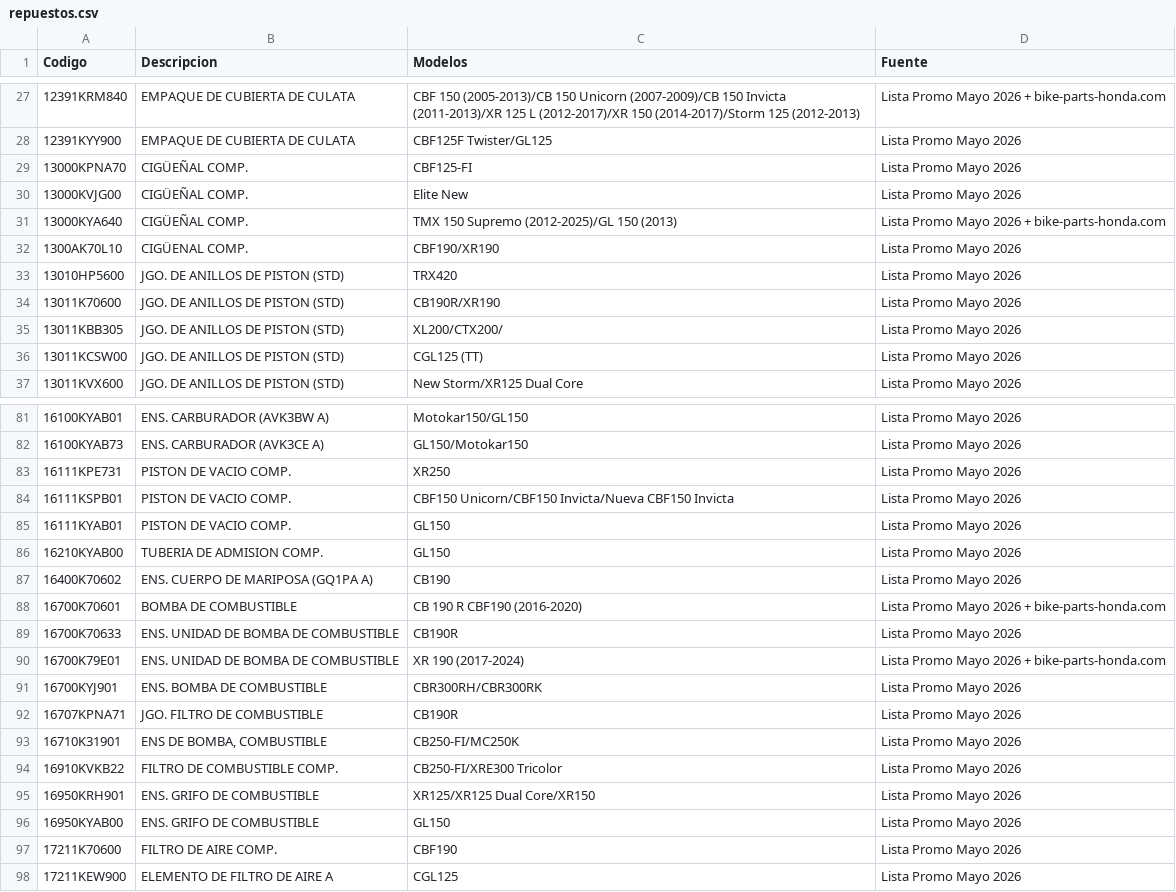
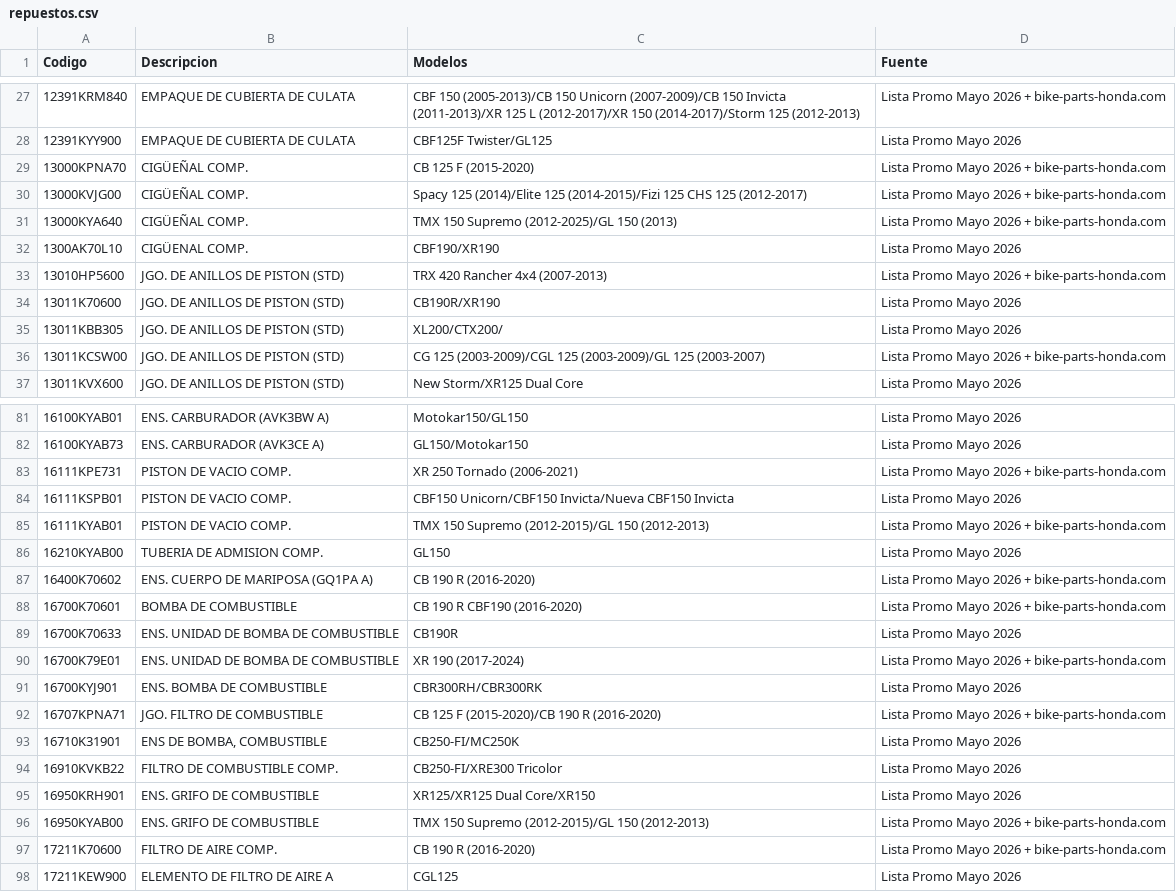
Before and after one commit to AndyRojas17/xr-pedidos-promo, a CSV file: data/repuestos.csv, drawn as a sheet; only a part is shown, gaps mark what is left out; the diff covers the shown part only.

Commit message:
Expand compatibility: 4 parts updated from bike-parts-honda.com (53 total ampliados)

```diff
--- a/data/repuestos.csv
+++ b/data/repuestos.csv
@@ -28,10 +28,10 @@ Codigo,Descripcion,Modelos,Fuente
 12391KYY900,EMPAQUE DE CUBIERTA DE CULATA,CBF125F Twister/GL125,Lista Promo Mayo 2026
-13000KPNA70,CIGÜEÑAL COMP.,CBF125-FI,Lista Promo Mayo 2026
-13000KVJG00,CIGÜEÑAL COMP.,Elite New,Lista Promo Mayo 2026
+13000KPNA70,CIGÜEÑAL COMP.,CB 125 F (2015-2020),Lista Promo Mayo 2026 + bike-parts-honda.com
+13000KVJG00,CIGÜEÑAL COMP.,Spacy 125 (2014)/Elite 125 (2014-2015)/Fizi 125 CHS 125 (2012-2017),Lista Promo Mayo 2026 + bike-parts-honda.com
 13000KYA640,CIGÜEÑAL COMP.,TMX 150 Supremo (2012-2025)/GL 150 (2013),Lista Promo Mayo 2026 + bike-parts-honda.com
 1300AK70L10,CIGÜENAL COMP.,CBF190/XR190,Lista Promo Mayo 2026
-13010HP5600,JGO. DE ANILLOS DE PISTON (STD),TRX420,Lista Promo Mayo 2026
+13010HP5600,JGO. DE ANILLOS DE PISTON (STD),TRX 420 Rancher 4x4 (2007-2013),Lista Promo Mayo 2026 + bike-parts-honda.com
 13011K70600,JGO. DE ANILLOS DE PISTON (STD),CB190R/XR190,Lista Promo Mayo 2026
 13011KBB305,JGO. DE ANILLOS DE PISTON (STD),XL200/CTX200/,Lista Promo Mayo 2026
-13011KCSW00,JGO. DE ANILLOS DE PISTON (STD),CGL125 (TT),Lista Promo Mayo 2026
+13011KCSW00,JGO. DE ANILLOS DE PISTON (STD),CG 125 (2003-2009)/CGL 125 (2003-2009)/GL 125 (2003-2007),Lista Promo Mayo 2026 + bike-parts-honda.com
 13011KVX600,JGO. DE ANILLOS DE PISTON (STD),New Storm/XR125 Dual Core,Lista Promo Mayo 2026
@@ -82,7 +82,7 @@ Codigo,Descripcion,Modelos,Fuente
 16100KYAB73,ENS. CARBURADOR (AVK3CE A),GL150/Motokar150,Lista Promo Mayo 2026
-16111KPE731,PISTON DE VACIO COMP.,XR250,Lista Promo Mayo 2026
+16111KPE731,PISTON DE VACIO COMP.,XR 250 Tornado (2006-2021),Lista Promo Mayo 2026 + bike-parts-honda.com
 16111KSPB01,PISTON DE VACIO COMP.,CBF150 Unicorn/CBF150 Invicta/Nueva CBF150 Invicta,Lista Promo Mayo 2026
-16111KYAB01,PISTON DE VACIO COMP.,GL150,Lista Promo Mayo 2026
+16111KYAB01,PISTON DE VACIO COMP.,TMX 150 Supremo (2012-2015)/GL 150 (2012-2013),Lista Promo Mayo 2026 + bike-parts-honda.com
 16210KYAB00,TUBERIA DE ADMISION COMP.,GL150,Lista Promo Mayo 2026
-16400K70602,ENS. CUERPO DE MARIPOSA (GQ1PA A),CB190,Lista Promo Mayo 2026
+16400K70602,ENS. CUERPO DE MARIPOSA (GQ1PA A),CB 190 R (2016-2020),Lista Promo Mayo 2026 + bike-parts-honda.com
 16700K70601,BOMBA DE COMBUSTIBLE,CB 190 R CBF190 (2016-2020),Lista Promo Mayo 2026 + bike-parts-honda.com
@@ -91,3 +91,3 @@ Codigo,Descripcion,Modelos,Fuente
 16700KYJ901,ENS. BOMBA DE COMBUSTIBLE,CBR300RH/CBR300RK,Lista Promo Mayo 2026
-16707KPNA71,JGO. FILTRO DE COMBUSTIBLE,CB190R,Lista Promo Mayo 2026
+16707KPNA71,JGO. FILTRO DE COMBUSTIBLE,CB 125 F (2015-2020)/CB 190 R (2016-2020),Lista Promo Mayo 2026 + bike-parts-honda.com
 16710K31901,"ENS DE BOMBA, COMBUSTIBLE",CB250-FI/MC250K,Lista Promo Mayo 2026
@@ -95,4 +95,4 @@ Codigo,Descripcion,Modelos,Fuente
 16950KRH901,ENS. GRIFO DE COMBUSTIBLE,XR125/XR125 Dual Core/XR150,Lista Promo Mayo 2026
-16950KYAB00,ENS. GRIFO DE COMBUSTIBLE,GL150,Lista Promo Mayo 2026
-17211K70600,FILTRO DE AIRE COMP.,CBF190,Lista Promo Mayo 2026
+16950KYAB00,ENS. GRIFO DE COMBUSTIBLE,TMX 150 Supremo (2012-2015)/GL 150 (2012-2013),Lista Promo Mayo 2026 + bike-parts-honda.com
+17211K70600,FILTRO DE AIRE COMP.,CB 190 R (2016-2020),Lista Promo Mayo 2026 + bike-parts-honda.com
 17211KEW900,ELEMENTO DE FILTRO DE AIRE A,CGL125,Lista Promo Mayo 2026
```
Also changed, not shown: 24 edited cells elsewhere in this file.
